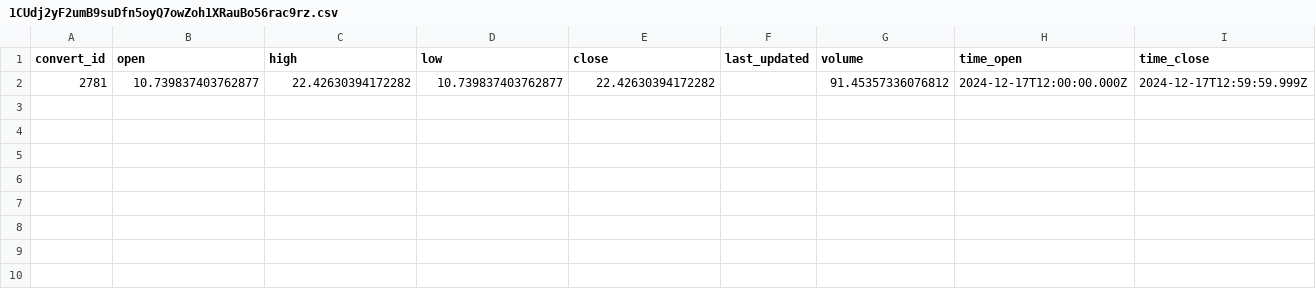
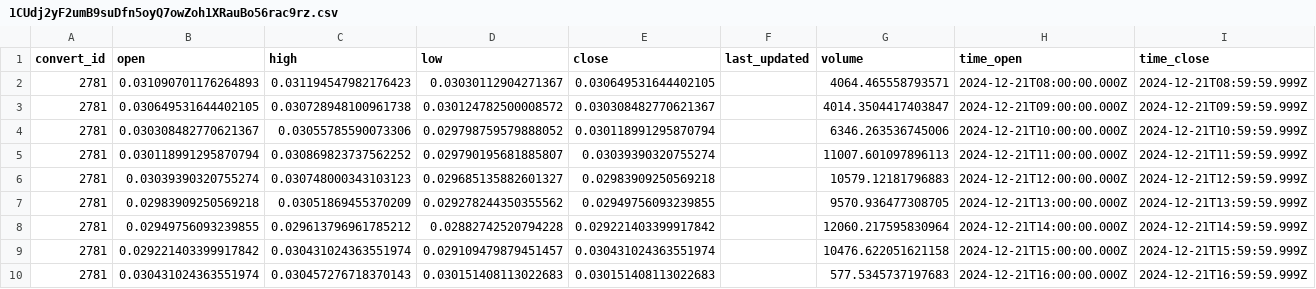
Before and after one commit to Hoidya/cmc, a CSV file: dex/tokens_pool_addr_ohlcv/Pudgy Penguins_Solana/1CUdj2yF2umB9suDfn5oyQ7owZoh1XRauBo56rac9rz.csv, drawn as a sheet.

```diff
--- a/dex/tokens_pool_addr_ohlcv/Pudgy Penguins_Solana/1CUdj2yF2umB9suDfn5oyQ7owZoh1XRauBo56rac9rz.csv
+++ b/dex/tokens_pool_addr_ohlcv/Pudgy Penguins_Solana/1CUdj2yF2umB9suDfn5oyQ7owZoh1XRauBo56rac9rz.csv
@@ -1,2 +1,10 @@
 convert_id,open,high,low,close,last_updated,volume,time_open,time_close
-2781,10.739837403762877,22.42630394172282,10.739837403762877,22.42630394172282,,91.45357336076812,2024-12-17T12:00:00.000Z,2024-12-17T12:59:59.999Z
+2781,0.031090701176264893,0.031194547982176423,0.03030112904271367,0.030649531644402105,,4064.465558793571,2024-12-21T08:00:00.000Z,2024-12-21T08:59:59.999Z
+2781,0.030649531644402105,0.030728948100961738,0.030124782500008572,0.030308482770621367,,4014.3504417403847,2024-12-21T09:00:00.000Z,2024-12-21T09:59:59.999Z
+2781,0.030308482770621367,0.03055785590073306,0.029798759579888052,0.030118991295870794,,6346.263536745006,2024-12-21T10:00:00.000Z,2024-12-21T10:59:59.999Z
+2781,0.030118991295870794,0.030869823737562252,0.029790195681885807,0.03039390320755274,,11007.601097896113,2024-12-21T11:00:00.000Z,2024-12-21T11:59:59.999Z
+2781,0.03039390320755274,0.030748000343103123,0.029685135882601327,0.02983909250569218,,10579.12181796883,2024-12-21T12:00:00.000Z,2024-12-21T12:59:59.999Z
+2781,0.02983909250569218,0.03051869455370209,0.029278244350355562,0.02949756093239855,,9570.936477308705,2024-12-21T13:00:00.000Z,2024-12-21T13:59:59.999Z
+2781,0.02949756093239855,0.029613796961785212,0.02882742520794228,0.029221403399917842,,12060.217595830964,2024-12-21T14:00:00.000Z,2024-12-21T14:59:59.999Z
+2781,0.029221403399917842,0.030431024363551974,0.029109479879451457,0.030431024363551974,,10476.622051621158,2024-12-21T15:00:00.000Z,2024-12-21T15:59:59.999Z
+2781,0.030431024363551974,0.030457276718370143,0.030151408113022683,0.030151408113022683,,577.5345737197683,2024-12-21T16:00:00.000Z,2024-12-21T16:59:59.999Z
```
Also changed, not shown: dex/tokens_pool_addr_ohlcv/NYE_Solana/7RjaQsb8i64Ho5ee2UWqxxpZzrPPDVrJ215TisMuqxto.csv, dex/tokens_pool_addr_ohlcv/NYE_Solana/C1yz2Qx9oi2f1K1i9mcfTedZ8MynzZd5TWSJXFUvXcbA.csv, 50 other files.
